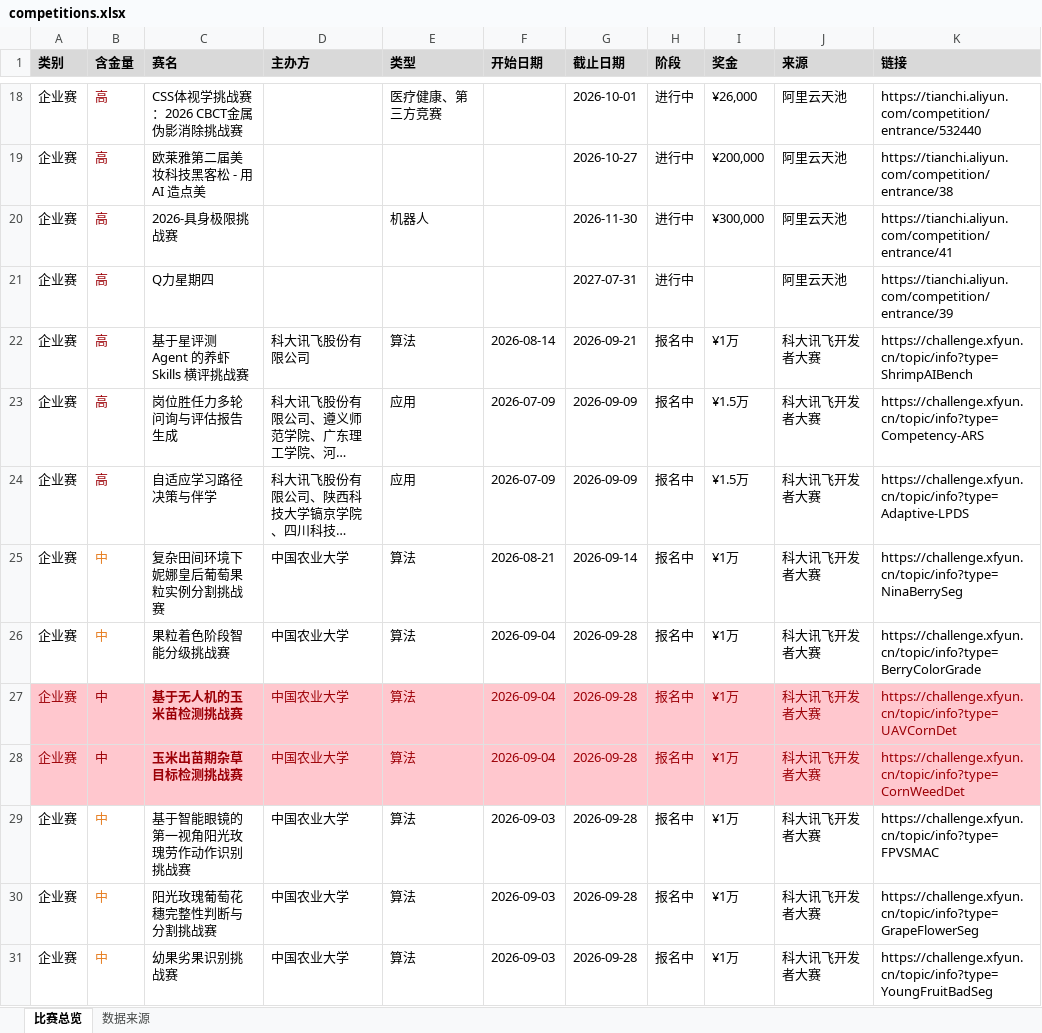
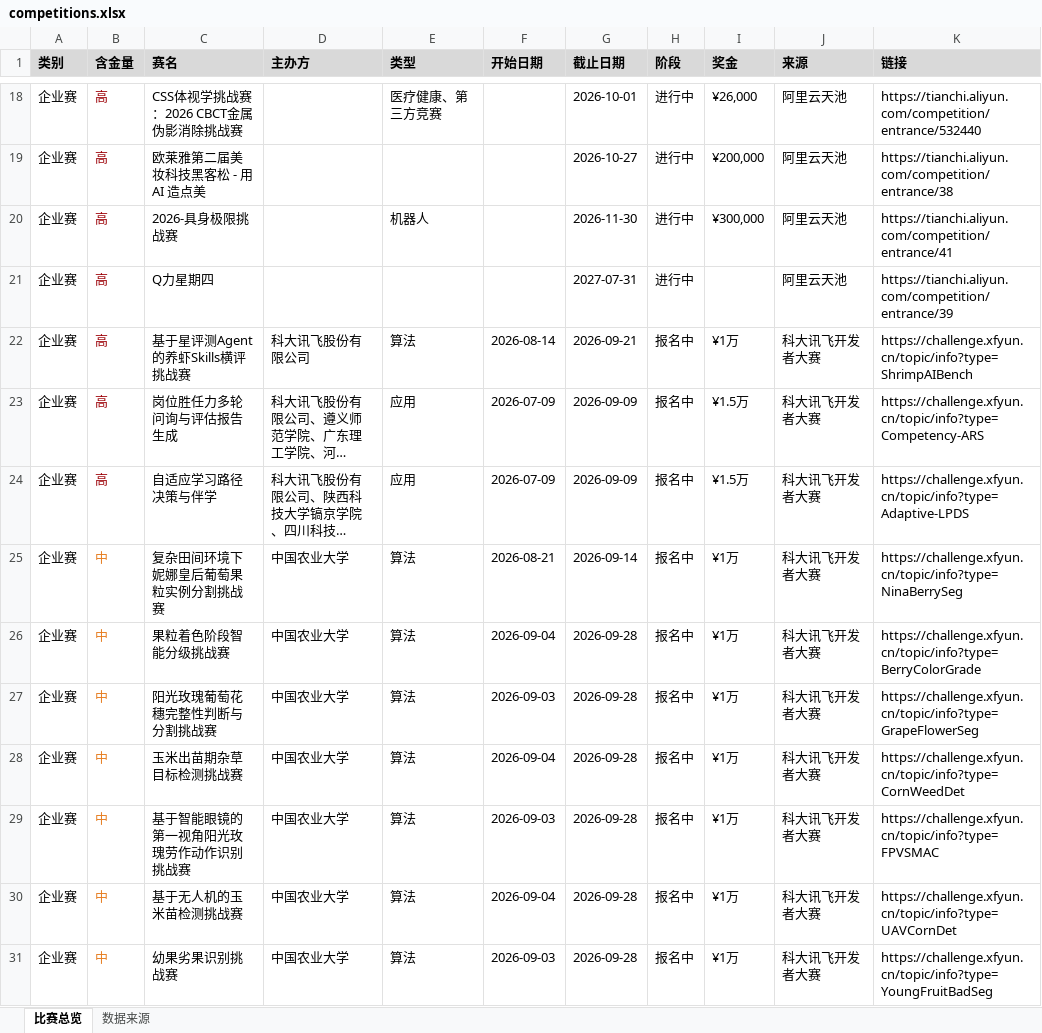
Before and after one commit to ArchaicRam/competition-radar, an Excel workbook: data/competitions.xlsx, sheet 比赛总览, drawn as a sheet; only a part is shown, gaps mark what is left out; long unchanged cells end in …; values as stored, in another font and other column widths than the file's, no borders; the diff covers the shown part only; the diff names each change by its address in the sheet, - before the commit and + after, or states it on an @@ line.

```diff
--- a/data/competitions.xlsx (sheet 比赛总览)
+++ b/data/competitions.xlsx (sheet 比赛总览)
-C22 (赛名): 基于星评测 Agent 的养虾 Skills 横评挑战赛
+C22 (赛名): 基于星评测Agent的养虾Skills横评挑战赛
@@ row 30 moved to row 27: 企业赛 @@
-A28:K28 fill: #FFC7CE
+A28:K28 fill: none
-A28 text colour: #9C0006
+A28 text colour: black
-B28 text colour: #9C0006
+B28 text colour: #E67E22
-C28:K28 text colour: #9C0006
+C28:K28 text colour: black
-C28 bold: on
+C28 bold: off
@@ row 27 moved to row 30: 企业赛 @@
```
Also changed, not shown: 1 removed row and 12 edited cells elsewhere in this sheet, sheet 数据来源, 2 other files.
